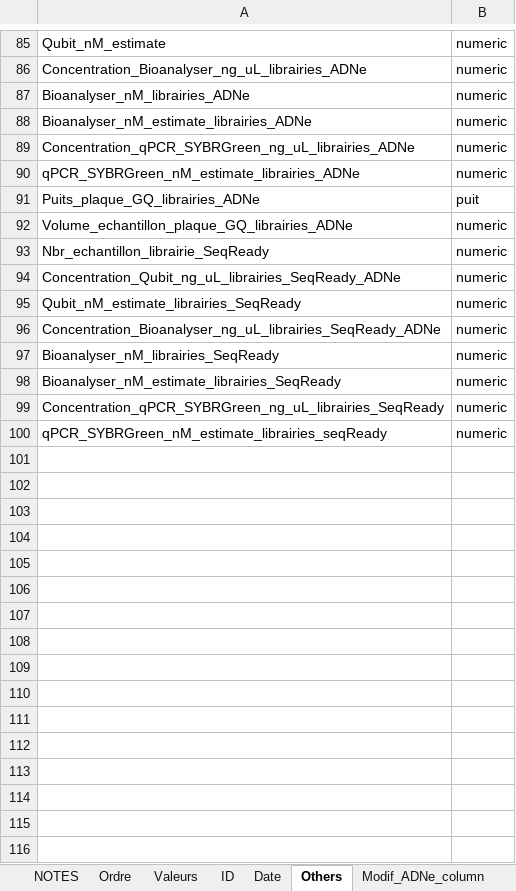
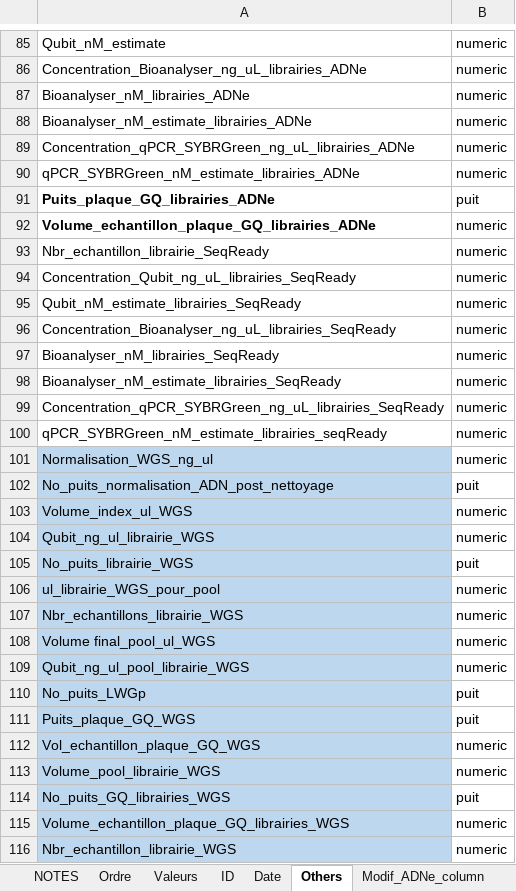
Before and after one commit to GenomicsMLI-DFO/BD-LabGeno-IML_gestion, an Excel workbook: inst/BD_format.xlsx, sheet Others, drawn as a sheet; only a part is shown, gaps mark what is left out; values as stored, in another font and other column widths than the file's, no borders; the diff names each change by its address in the sheet, - before the commit and + after, or states it on an @@ line.

```diff
--- a/inst/BD_format.xlsx (sheet Others)
+++ b/inst/BD_format.xlsx (sheet Others)
-A91:A92 bold: off
+A91:A92 bold: on
-A94: Concentration_Qubit_ng_uL_librairies_SeqReady_ADNe
+A94: Concentration_Qubit_ng_uL_librairies_SeqReady
-A96: Concentration_Bioanalyser_ng_uL_librairies_SeqReady_ADNe
+A96: Concentration_Bioanalyser_ng_uL_librairies_SeqReady
+row 101: Normalisation_WGS_ng_ul | numeric
+row 102: No_puits_normalisation_ADN_post_nettoyage | puit
+row 103: Volume_index_ul_WGS | numeric
+row 104: Qubit_ng_ul_librairie_WGS | numeric
+row 105: No_puits_librairie_WGS | puit
+row 106: ul_librairie_WGS_pour_pool | numeric
+row 107: Nbr_echantillons_librairie_WGS | numeric
+row 108: Volume final_pool_ul_WGS | numeric
+row 109: Qubit_ng_ul_pool_librairie_WGS | numeric
+row 110: No_puits_LWGp | puit
+row 111: Puits_plaque_GQ_WGS | puit
+row 112: Vol_echantillon_plaque_GQ_WGS | numeric
+row 113: Volume_pool_librairie_WGS | numeric
+row 114: No_puits_GQ_librairies_WGS | puit
+row 115: Volume_echantillon_plaque_GQ_librairies_WGS | numeric
+row 116: Nbr_echantillon_librairie_WGS | numeric
```
Also changed, not shown: sheet Ordre, sheet Valeurs, sheet Date, sheet ID, sheet Modif_ADNe_column, 9 other files.
